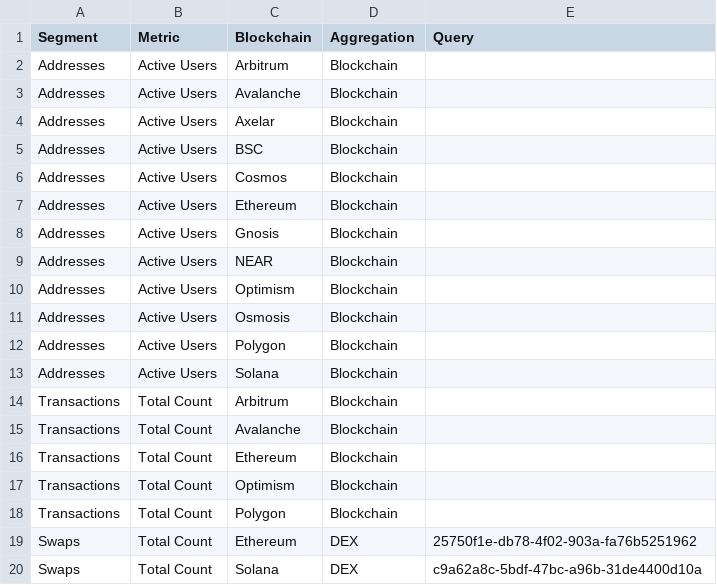
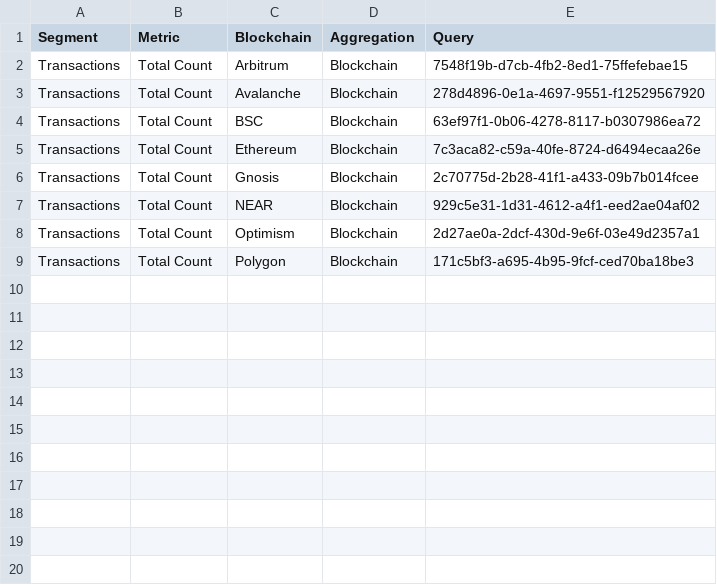
Before and after one commit to alitaslimi/outlier, a CSV file: data/queries.csv, drawn as a sheet.

```diff
--- a/data/queries.csv
+++ b/data/queries.csv
@@ -1,20 +1,9 @@
 Segment,Metric,Blockchain,Aggregation,Query
-Addresses,Active Users,Arbitrum,Blockchain,
-Addresses,Active Users,Avalanche,Blockchain,
-Addresses,Active Users,Axelar,Blockchain,
-Addresses,Active Users,BSC,Blockchain,
-Addresses,Active Users,Cosmos,Blockchain,
-Addresses,Active Users,Ethereum,Blockchain,
-Addresses,Active Users,Gnosis,Blockchain,
-Addresses,Active Users,NEAR,Blockchain,
-Addresses,Active Users,Optimism,Blockchain,
-Addresses,Active Users,Osmosis,Blockchain,
-Addresses,Active Users,Polygon,Blockchain,
-Addresses,Active Users,Solana,Blockchain,
-Transactions,Total Count,Arbitrum,Blockchain,
-Transactions,Total Count,Avalanche,Blockchain,
-Transactions,Total Count,Ethereum,Blockchain,
-Transactions,Total Count,Optimism,Blockchain,
-Transactions,Total Count,Polygon,Blockchain,
-Swaps,Total Count,Ethereum,DEX,25750f1e-db78-4f02-903a-fa76b5251962
-Swaps,Total Count,Solana,DEX,c9a62a8c-5bdf-47bc-a96b-31de4400d10a
+Transactions,Total Count,Arbitrum,Blockchain,7548f19b-d7cb-4fb2-8ed1-75ffefebae15
+Transactions,Total Count,Avalanche,Blockchain,278d4896-0e1a-4697-9551-f12529567920
+Transactions,Total Count,BSC,Blockchain,63ef97f1-0b06-4278-8117-b0307986ea72
+Transactions,Total Count,Ethereum,Blockchain,7c3aca82-c59a-40fe-8724-d6494ecaa26e
+Transactions,Total Count,Gnosis,Blockchain,2c70775d-2b28-41f1-a433-09b7b014fcee
+Transactions,Total Count,NEAR,Blockchain,929c5e31-1d31-4612-a4f1-eed2ae04af02
+Transactions,Total Count,Optimism,Blockchain,2d27ae0a-2dcf-430d-9e6f-03e49d2357a1
+Transactions,Total Count,Polygon,Blockchain,171c5bf3-a695-4b95-9fcf-ced70ba18be3
```
Also changed, not shown: 1 other file.
